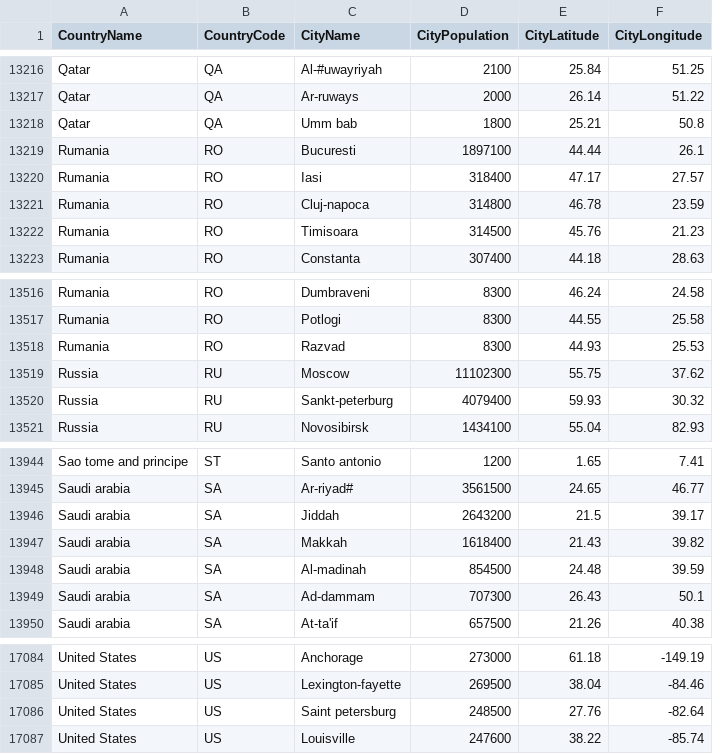
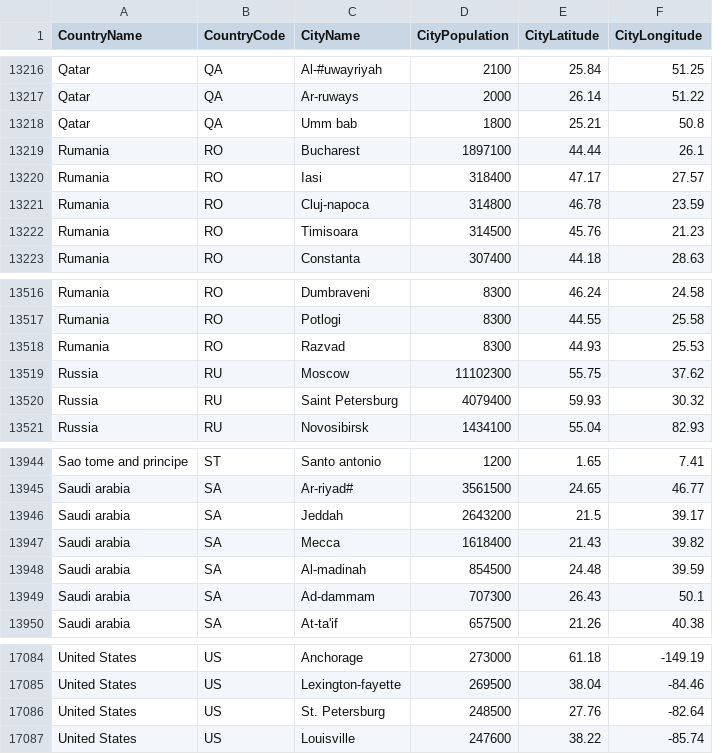
Before and after one commit to alex853/airways, a CSV file: src/main/resources/city-population.csv, drawn as a sheet; only a part is shown, gaps mark what is left out.

```diff
--- a/src/main/resources/city-population.csv
+++ b/src/main/resources/city-population.csv
@@ -13218,3 +13218,3 @@ Qatar,QA,Ar-ruways,2000,26.14,51.22
 Qatar,QA,Umm bab,1800,25.21,50.8
-Rumania,RO,Bucuresti,1897100,44.44,26.1
+Rumania,RO,Bucharest,1897100,44.44,26.1
 Rumania,RO,Iasi,318400,47.17,27.57
@@ -13519,3 +13519,3 @@ Rumania,RO,Razvad,8300,44.93,25.53
 Russia,RU,Moscow,11102300,55.75,37.62
-Russia,RU,Sankt-peterburg,4079400,59.93,30.32
+Russia,RU,Saint Petersburg,4079400,59.93,30.32
 Russia,RU,Novosibirsk,1434100,55.04,82.93
@@ -13945,4 +13945,4 @@ Sao tome and principe,ST,Santo antonio,1200,1.65,7.41
 Saudi arabia,SA,Ar-riyad#,3561500,24.65,46.77
-Saudi arabia,SA,Jiddah,2643200,21.5,39.17
-Saudi arabia,SA,Makkah,1618400,21.43,39.82
+Saudi arabia,SA,Jeddah,2643200,21.5,39.17
+Saudi arabia,SA,Mecca,1618400,21.43,39.82
 Saudi arabia,SA,Al-madinah,854500,24.48,39.59
@@ -17085,3 +17085,3 @@ United States,US,Anchorage,273000,61.18,-149.19
 United States,US,Lexington-fayette,269500,38.04,-84.46
-United States,US,Saint petersburg,248500,27.76,-82.64
+United States,US,St. Petersburg,248500,27.76,-82.64
 United States,US,Louisville,247600,38.22,-85.74
```
Also changed, not shown: 3 other files.
